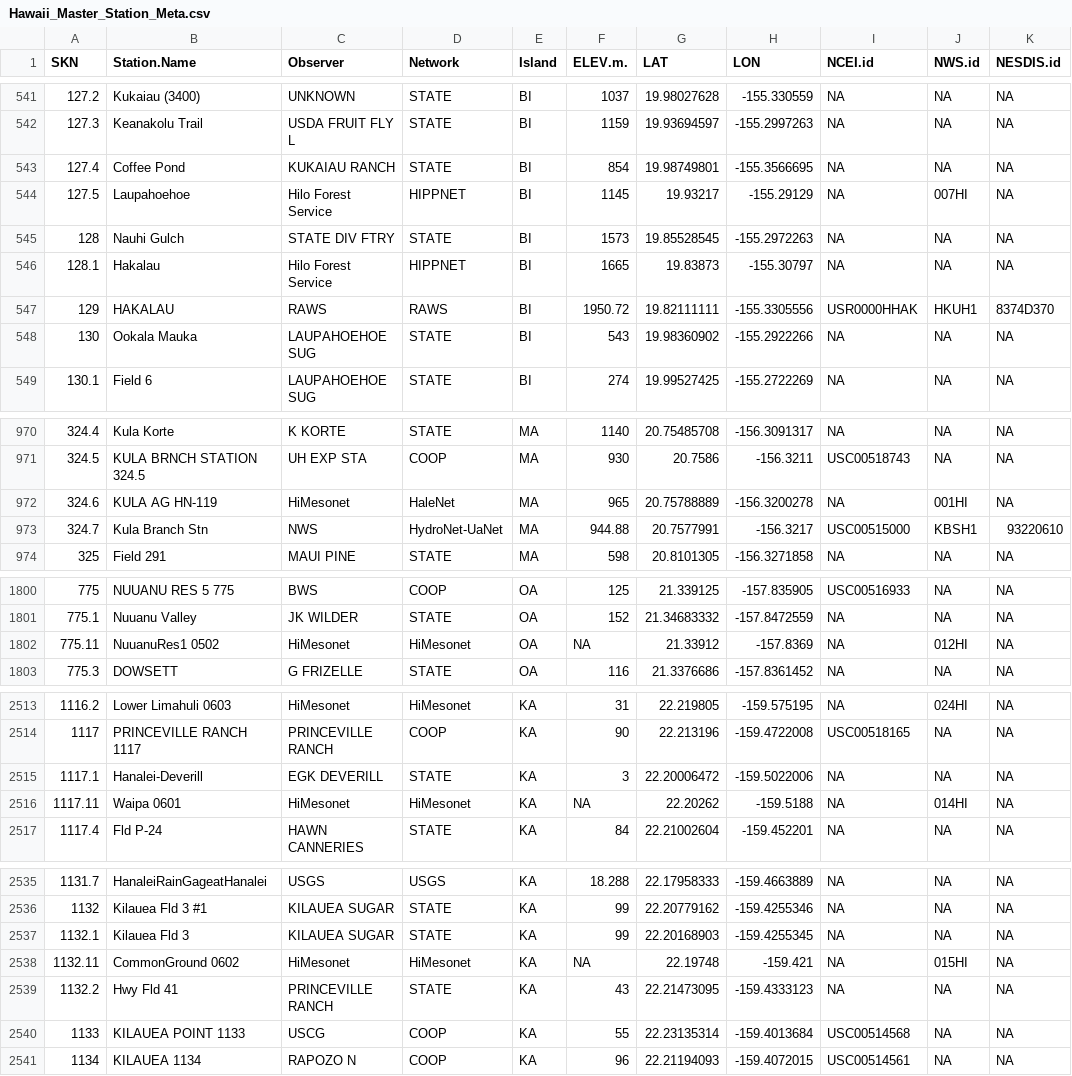
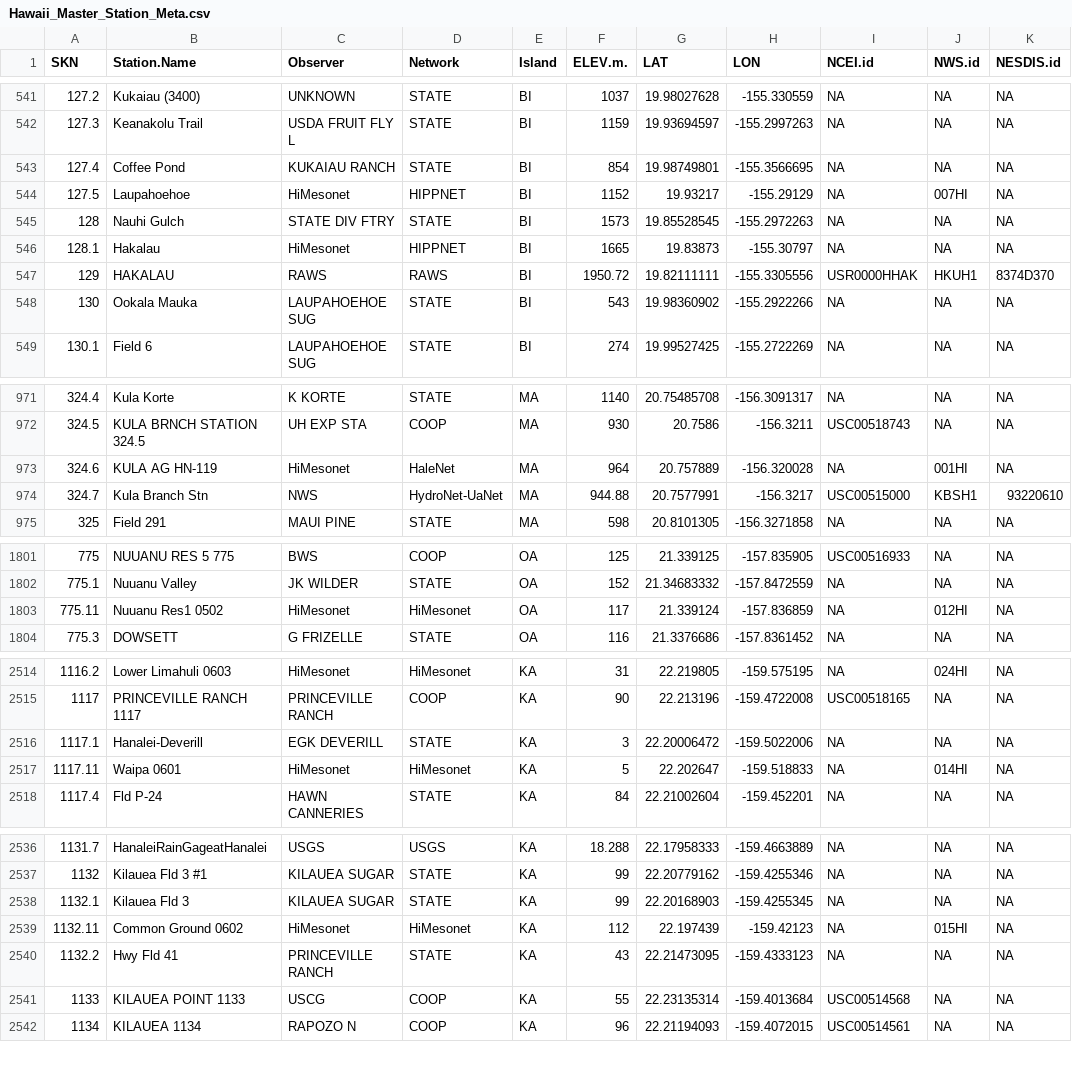
Before and after one commit to ikewai/hawaii_wx_station_mgmt_container, a CSV file: Hawaii_Master_Station_Meta.csv, drawn as a sheet; only a part is shown, gaps mark what is left out; addresses are those after the commit; the diff covers the shown part only; the diff names each change by its address in the sheet, - before the commit and + after, or states it on an @@ line.

Commit message:
Update Hawaii_Master_Station_Meta.csv
Major updates/corrections for HI Mesonet stations
- new station Lalamilo added
- all current mesonet stations now have "HIMesonet" as the observer (discontinued HaleNet stations are still "HaleNet", but those that we plan to renovate are marked as "HIMesonet")
- all known NWS.id are added
- lat, lon & elevation updated/corrected for multiple stations
- minor changes of station names for a few stations (mostly to make the format matches within the Network)

```diff
--- a/Hawaii_Master_Station_Meta.csv
+++ b/Hawaii_Master_Station_Meta.csv
-C544 (Observer): Hilo Forest Service
+C544 (Observer): HiMesonet
-F544 (ELEV.m.): 1145
+F544 (ELEV.m.): 1152
-C546 (Observer): Hilo Forest Service
+C546 (Observer): HiMesonet
-F973 (ELEV.m.): 965
+F973 (ELEV.m.): 964
-G973 (LAT): 20.75788889
+G973 (LAT): 20.757889
-H973 (LON): -156.3200278
+H973 (LON): -156.320028
-B1803 (Station.Name): NuuanuRes1 0502
+B1803 (Station.Name): Nuuanu Res1 0502
-F1803 (ELEV.m.): NA
+F1803 (ELEV.m.): 117
-G1803 (LAT): 21.33912
+G1803 (LAT): 21.339124
-H1803 (LON): -157.8369
+H1803 (LON): -157.836859
-F2517 (ELEV.m.): NA
+F2517 (ELEV.m.): 5
-G2517 (LAT): 22.20262
+G2517 (LAT): 22.202647
-H2517 (LON): -159.5188
+H2517 (LON): -159.518833
-B2539 (Station.Name): CommonGround 0602
+B2539 (Station.Name): Common Ground 0602
-F2539 (ELEV.m.): NA
+F2539 (ELEV.m.): 112
-G2539 (LAT): 22.19748
+G2539 (LAT): 22.197439
-H2539 (LON): -159.421
+H2539 (LON): -159.42123
```
Also changed, not shown: 1 added row and 66 edited cells elsewhere in this file.
